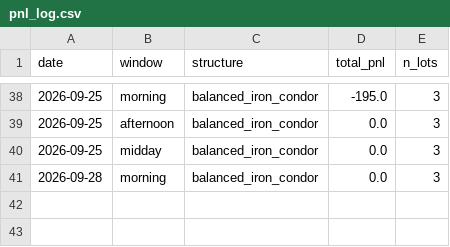
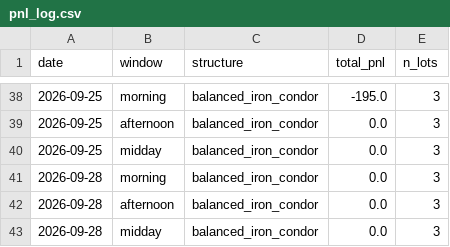
Before and after one commit to shailendrapp/0DTE_Claude_Trading_System, a CSV file: state/pnl_log.csv, drawn as a sheet; only a part is shown, gaps mark what is left out; the diff names each change by its address in the sheet, - before the commit and + after, or states it on an @@ line.

Commit message:
monitor state: 2026-09-29T00:16:53Z

```diff
--- a/state/pnl_log.csv
+++ b/state/pnl_log.csv
+row 42: 2026-09-28 | afternoon | balanced_iron_condor | 0.0 | 3
+row 43: 2026-09-28 | midday | balanced_iron_condor | 0.0 | 3
```
Also changed, not shown: 4 other files.
